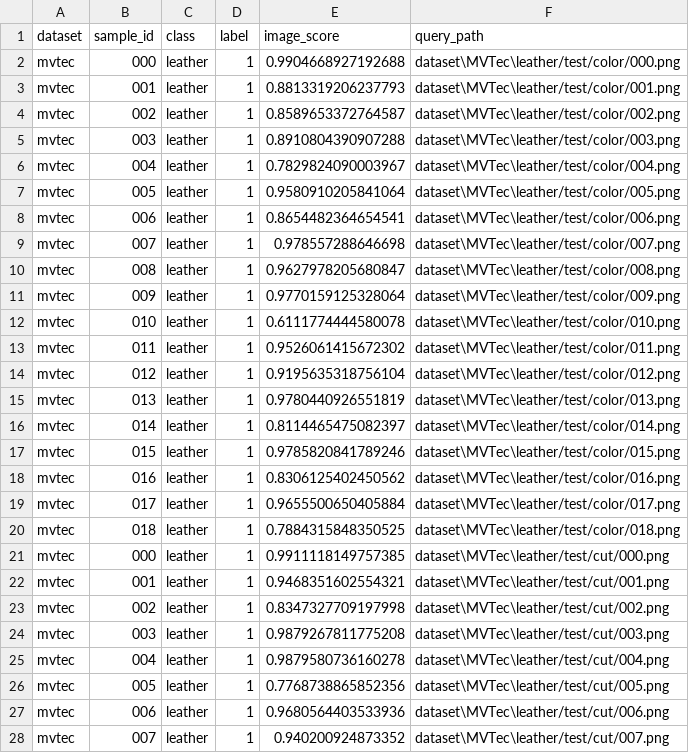
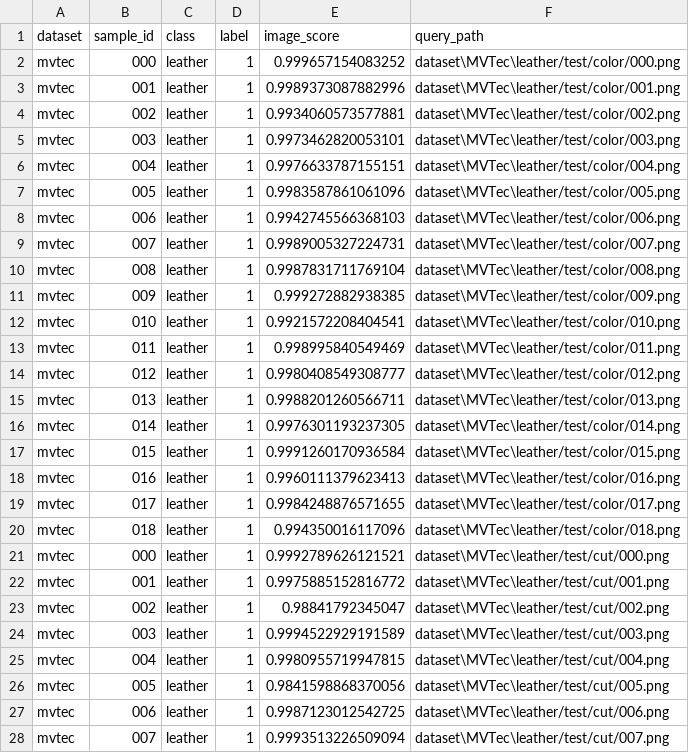
Before and after one commit to ha5804/RobustnessAD, a CSV file: results/anomalyclip/leather.csv, drawn as a sheet; only a part is shown; the diff covers the shown part only.

```diff
--- a/results/anomalyclip/leather.csv
+++ b/results/anomalyclip/leather.csv
@@ -1,28 +1,28 @@
 dataset,sample_id,class,label,image_score,query_path
-mvtec,000,leather,1,0.9904668927192688,dataset\MVTec\leather/test/color/000.png
-mvtec,001,leather,1,0.8813319206237793,dataset\MVTec\leather/test/color/001.png
-mvtec,002,leather,1,0.8589653372764587,dataset\MVTec\leather/test/color/002.png
-mvtec,003,leather,1,0.8910804390907288,dataset\MVTec\leather/test/color/003.png
-mvtec,004,leather,1,0.7829824090003967,dataset\MVTec\leather/test/color/004.png
-mvtec,005,leather,1,0.9580910205841064,dataset\MVTec\leather/test/color/005.png
-mvtec,006,leather,1,0.8654482364654541,dataset\MVTec\leather/test/color/006.png
-mvtec,007,leather,1,0.978557288646698,dataset\MVTec\leather/test/color/007.png
-mvtec,008,leather,1,0.9627978205680847,dataset\MVTec\leather/test/color/008.png
-mvtec,009,leather,1,0.9770159125328064,dataset\MVTec\leather/test/color/009.png
-mvtec,010,leather,1,0.6111774444580078,dataset\MVTec\leather/test/color/010.png
-mvtec,011,leather,1,0.9526061415672302,dataset\MVTec\leather/test/color/011.png
-mvtec,012,leather,1,0.9195635318756104,dataset\MVTec\leather/test/color/012.png
-mvtec,013,leather,1,0.9780440926551819,dataset\MVTec\leather/test/color/013.png
-mvtec,014,leather,1,0.8114465475082397,dataset\MVTec\leather/test/color/014.png
-mvtec,015,leather,1,0.9785820841789246,dataset\MVTec\leather/test/color/015.png
-mvtec,016,leather,1,0.8306125402450562,dataset\MVTec\leather/test/color/016.png
-mvtec,017,leather,1,0.9655500650405884,dataset\MVTec\leather/test/color/017.png
-mvtec,018,leather,1,0.7884315848350525,dataset\MVTec\leather/test/color/018.png
-mvtec,000,leather,1,0.9911118149757385,dataset\MVTec\leather/test/cut/000.png
-mvtec,001,leather,1,0.9468351602554321,dataset\MVTec\leather/test/cut/001.png
-mvtec,002,leather,1,0.8347327709197998,dataset\MVTec\leather/test/cut/002.png
-mvtec,003,leather,1,0.9879267811775208,dataset\MVTec\leather/test/cut/003.png
-mvtec,004,leather,1,0.9879580736160278,dataset\MVTec\leather/test/cut/004.png
-mvtec,005,leather,1,0.7768738865852356,dataset\MVTec\leather/test/cut/005.png
-mvtec,006,leather,1,0.9680564403533936,dataset\MVTec\leather/test/cut/006.png
-mvtec,007,leather,1,0.940200924873352,dataset\MVTec\leather/test/cut/007.png
+mvtec,000,leather,1,0.999657154083252,dataset\MVTec\leather/test/color/000.png
+mvtec,001,leather,1,0.9989373087882996,dataset\MVTec\leather/test/color/001.png
+mvtec,002,leather,1,0.9934060573577881,dataset\MVTec\leather/test/color/002.png
+mvtec,003,leather,1,0.9973462820053101,dataset\MVTec\leather/test/color/003.png
+mvtec,004,leather,1,0.9976633787155151,dataset\MVTec\leather/test/color/004.png
+mvtec,005,leather,1,0.9983587861061096,dataset\MVTec\leather/test/color/005.png
+mvtec,006,leather,1,0.9942745566368103,dataset\MVTec\leather/test/color/006.png
+mvtec,007,leather,1,0.9989005327224731,dataset\MVTec\leather/test/color/007.png
+mvtec,008,leather,1,0.9987831711769104,dataset\MVTec\leather/test/color/008.png
+mvtec,009,leather,1,0.999272882938385,dataset\MVTec\leather/test/color/009.png
+mvtec,010,leather,1,0.9921572208404541,dataset\MVTec\leather/test/color/010.png
+mvtec,011,leather,1,0.998995840549469,dataset\MVTec\leather/test/color/011.png
+mvtec,012,leather,1,0.9980408549308777,dataset\MVTec\leather/test/color/012.png
+mvtec,013,leather,1,0.9988201260566711,dataset\MVTec\leather/test/color/013.png
+mvtec,014,leather,1,0.9976301193237305,dataset\MVTec\leather/test/color/014.png
+mvtec,015,leather,1,0.9991260170936584,dataset\MVTec\leather/test/color/015.png
+mvtec,016,leather,1,0.9960111379623413,dataset\MVTec\leather/test/color/016.png
+mvtec,017,leather,1,0.9984248876571655,dataset\MVTec\leather/test/color/017.png
+mvtec,018,leather,1,0.994350016117096,dataset\MVTec\leather/test/color/018.png
+mvtec,000,leather,1,0.9992789626121521,dataset\MVTec\leather/test/cut/000.png
+mvtec,001,leather,1,0.9975885152816772,dataset\MVTec\leather/test/cut/001.png
+mvtec,002,leather,1,0.98841792345047,dataset\MVTec\leather/test/cut/002.png
+mvtec,003,leather,1,0.9994522929191589,dataset\MVTec\leather/test/cut/003.png
+mvtec,004,leather,1,0.9980955719947815,dataset\MVTec\leather/test/cut/004.png
+mvtec,005,leather,1,0.9841598868370056,dataset\MVTec\leather/test/cut/005.png
+mvtec,006,leather,1,0.9987123012542725,dataset\MVTec\leather/test/cut/006.png
+mvtec,007,leather,1,0.9993513226509094,dataset\MVTec\leather/test/cut/007.png
```
Also changed, not shown: 97 edited cells elsewhere in this file, results/adaptclip/toothbrush.csv, results/anomalyclip/carpet.csv, 30 other files.
